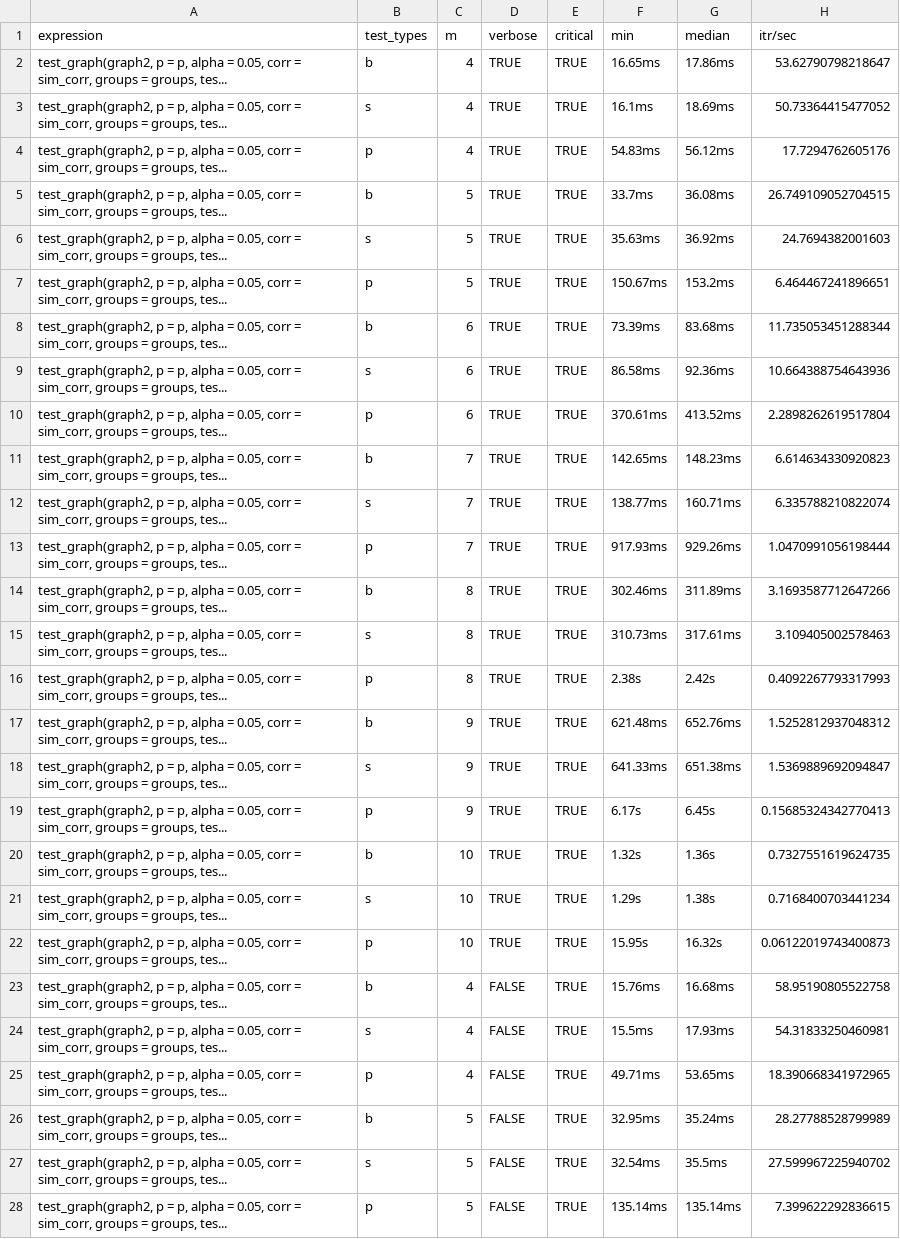
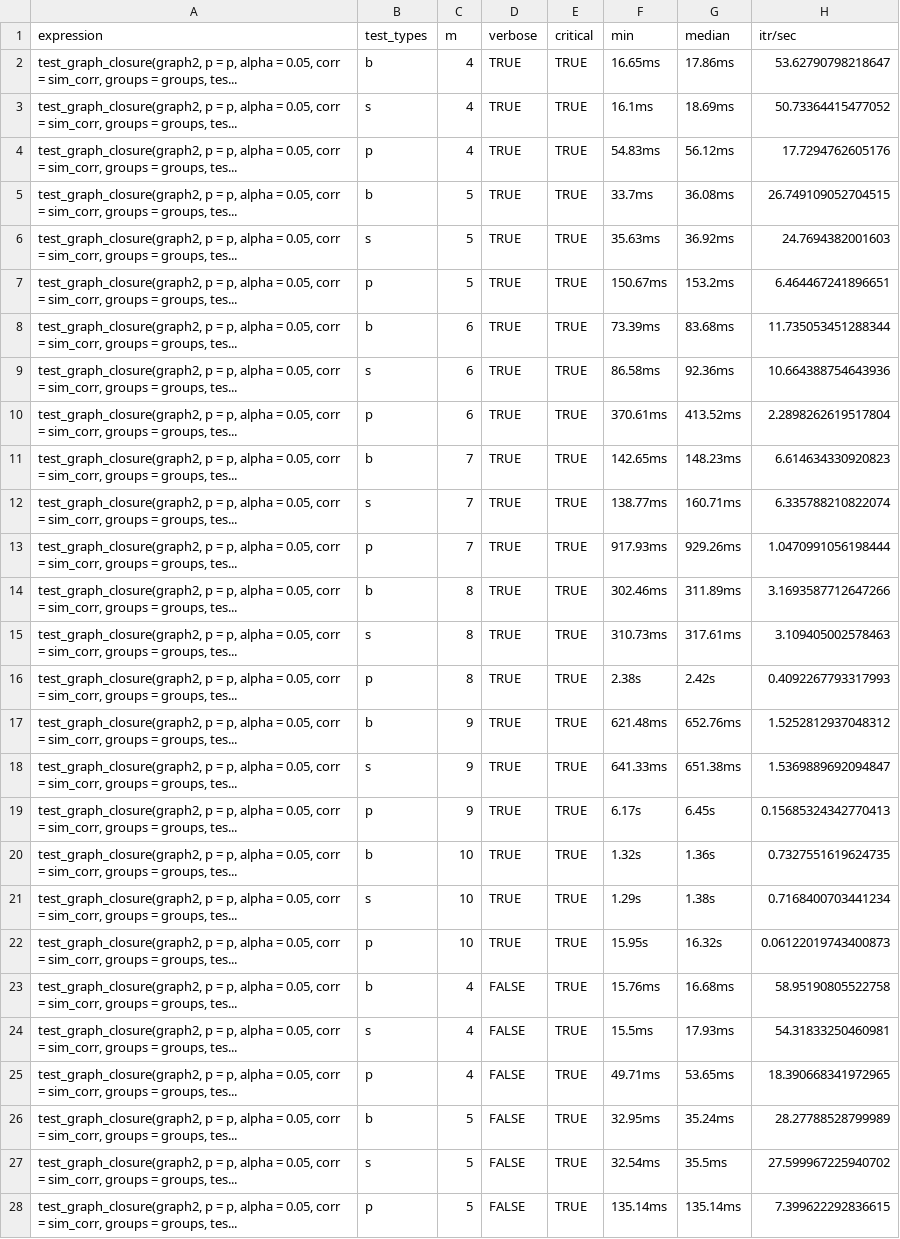
Before and after one commit to Gilead-BioStats/graphicalMCP, a CSV file: perf-tests/data/my_press.csv, drawn as a sheet; only a part is shown; the diff covers the shown part only; the diff names each change by its address in the sheet, - before the commit and + after, or states it on an @@ line.

Commit message:
Rename to `test_graph_closure` and `test_graph_shortcut`

```diff
--- a/perf-tests/data/my_press.csv
+++ b/perf-tests/data/my_press.csv
-A2:A28 (expression): test_graph(graph2, p =…
+A2:A28 (expression): test_graph_closure(graph2, p =…
```
Also changed, not shown: 57 edited cells elsewhere in this file, 31 other files.
